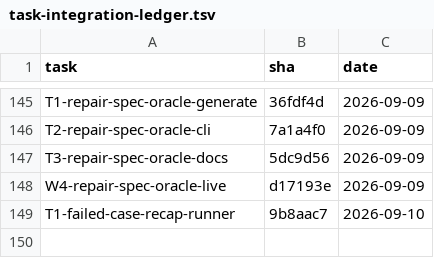
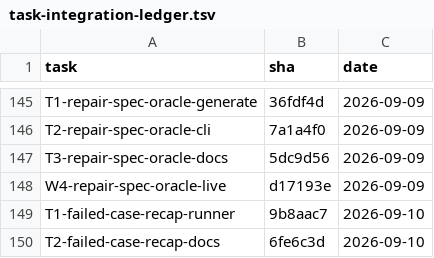
Before and after one commit to 2026-Engineering-Contest/MCPeak, a TSV file: docs/task-integration-ledger.tsv, drawn as a sheet; only a part is shown, gaps mark what is left out.

```diff
--- a/docs/task-integration-ledger.tsv
+++ b/docs/task-integration-ledger.tsv
@@ -149 +149,2 @@ W4-repair-spec-oracle-live	d17193e	2026-09-09
 T1-failed-case-recap-runner	9b8aac7	2026-09-10
+T2-failed-case-recap-docs	6fe6c3d	2026-09-10
```
Also changed, not shown: 3 other files.
